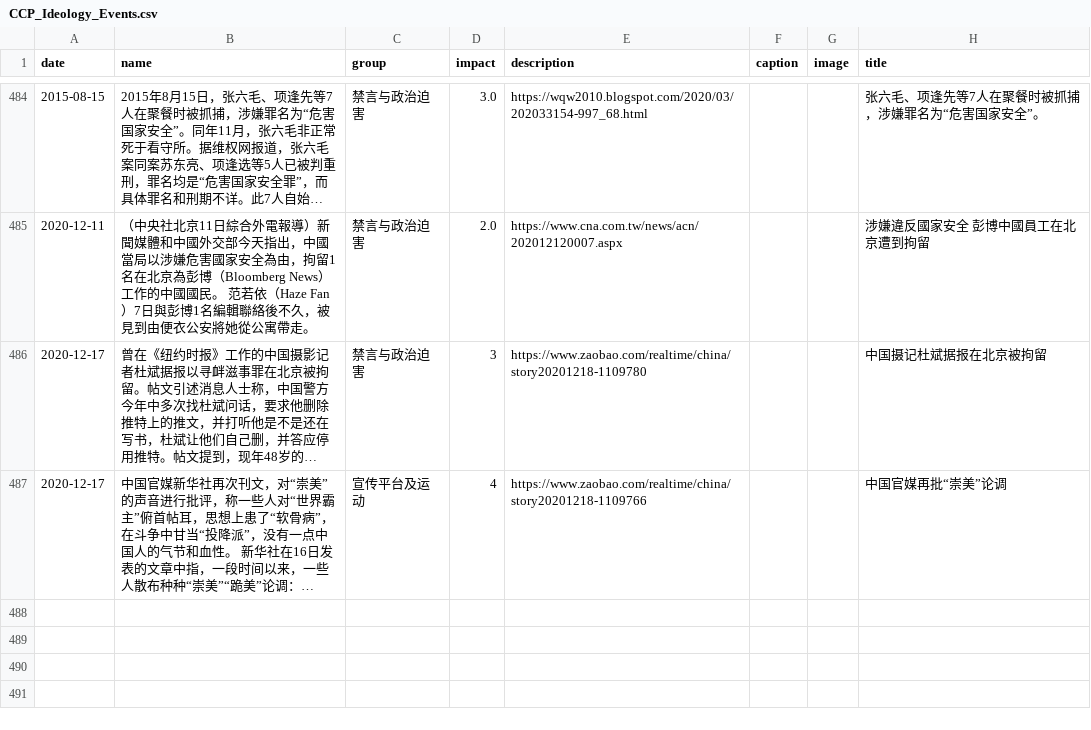
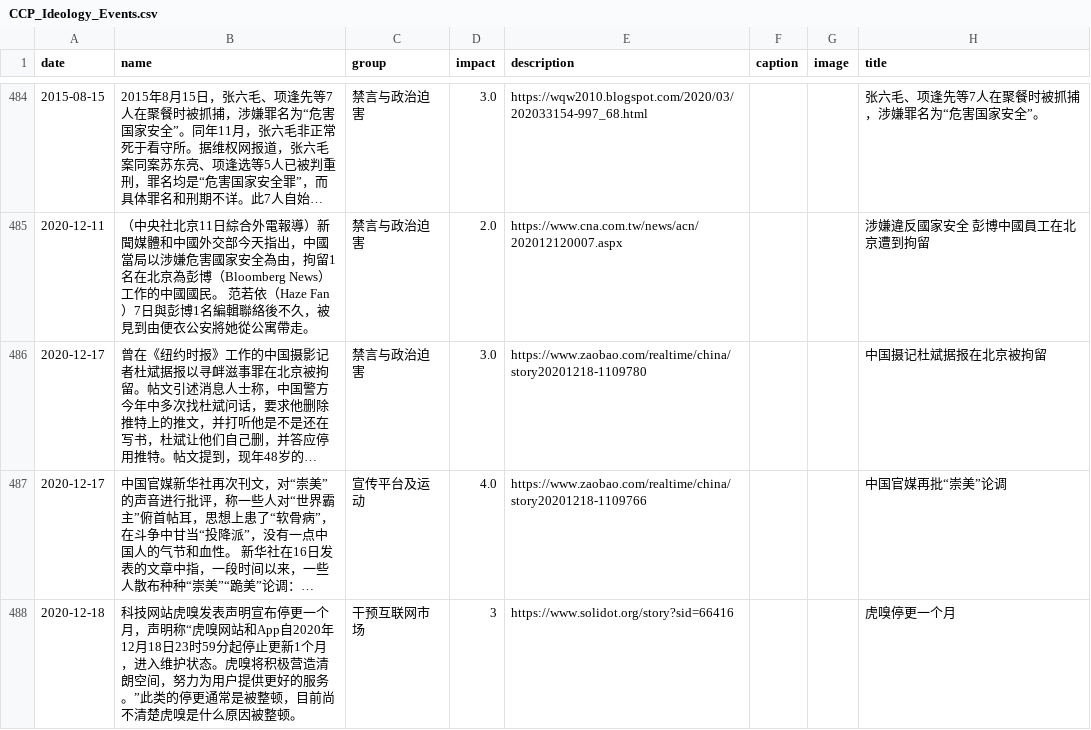
Before and after one commit to chinatimeline/data, a CSV file: ideology/CCP_Ideology_Events.csv, drawn as a sheet; only a part is shown, gaps mark what is left out; long unchanged cells end in …; the diff names each change by its address in the sheet, - before the commit and + after, or states it on an @@ line.

Commit message:
Sync from website submissions

```diff
--- a/ideology/CCP_Ideology_Events.csv
+++ b/ideology/CCP_Ideology_Events.csv
-D486 (impact): 3
+D486 (impact): 3.0
-D487 (impact): 4
+D487 (impact): 4.0
+row 488: 2020-12-18 | 科技网站虎嗅发表声明宣布停更一个月，声明称“虎嗅网站和App自2020年12月18日23时59分起停止更新1个月，进入维护状态。虎嗅将积极营造清朗空间，努力为用户提供更好的服务。”此类的停更通常是被整顿，目前尚不清楚虎嗅是什么原因被整顿。 | 干预互联网市场 | 3 | https://www.solidot.org/story?sid=66416 |  |  | 虎嗅停更一个月
```
